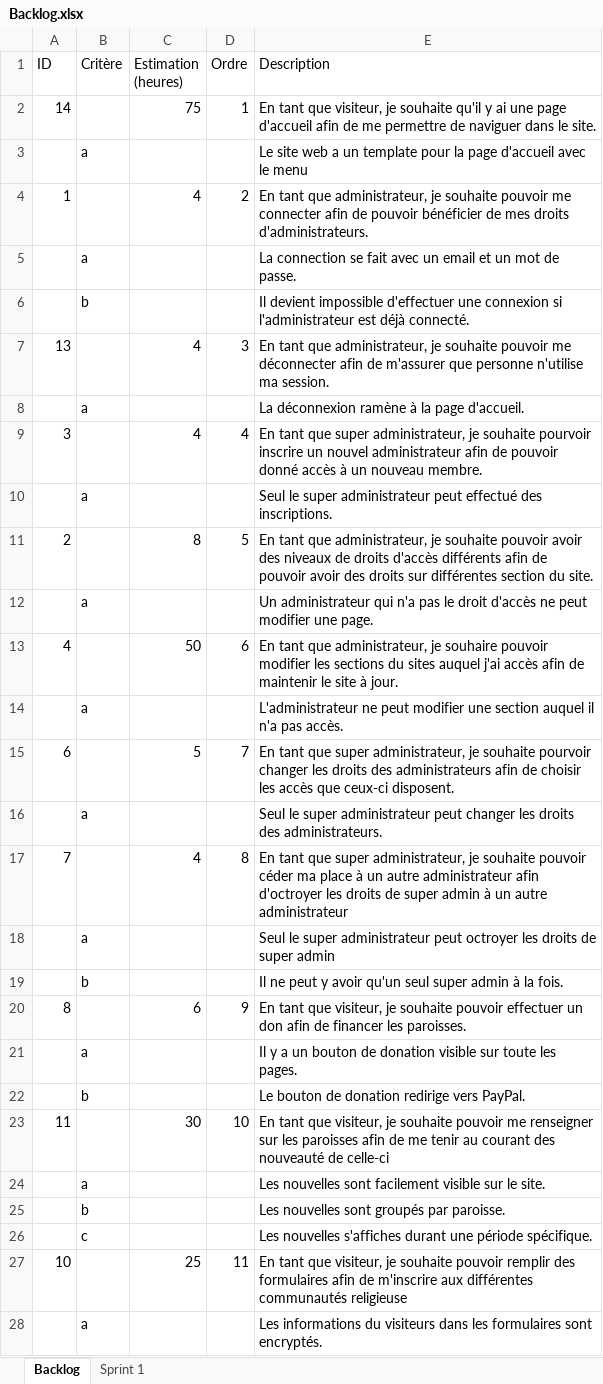
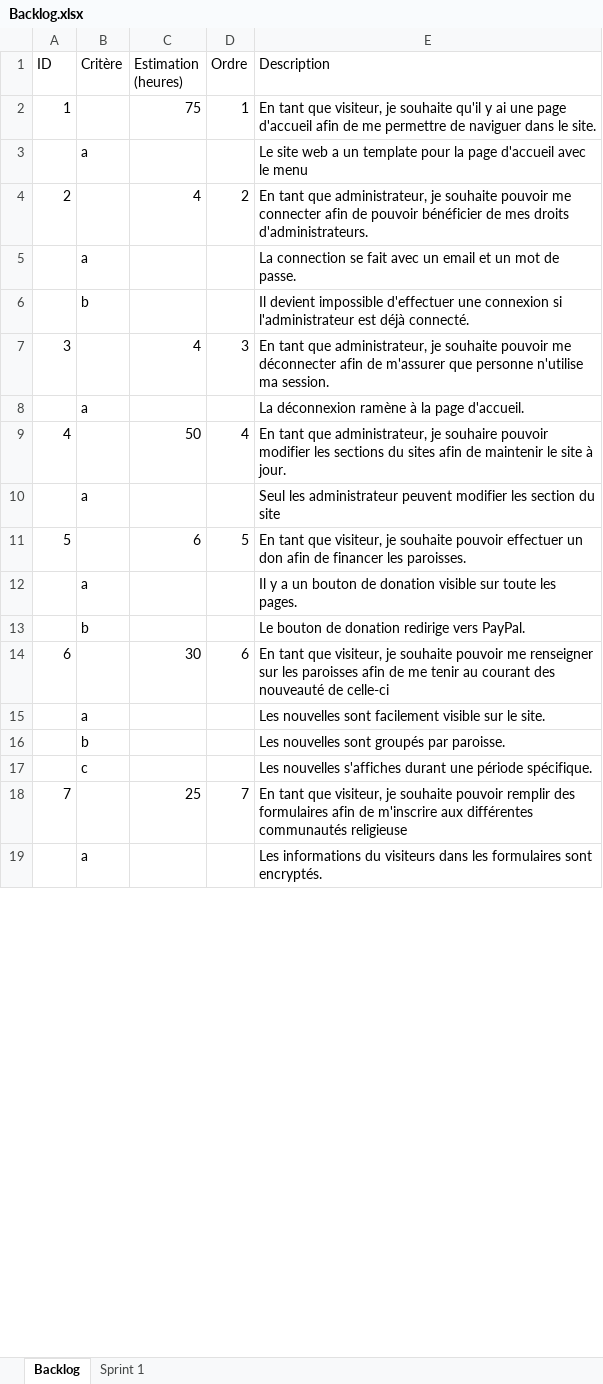
Before and after one commit to llSkyTechll/Project-ESP, an Excel workbook: Backlog.xlsx, sheet Backlog, drawn as a sheet; only a part is shown; values as stored, in another font and other column widths than the file's, no borders; removed rows and columns are numbered as before the commit, all else as after; the diff covers the shown part only; the diff names each change by its address in the sheet, - before the commit and + after, or states it on an @@ line.

```diff
--- a/Backlog.xlsx (sheet Backlog)
+++ b/Backlog.xlsx (sheet Backlog)
-A2 (ID): 14
+A2 (ID): 1
-A4 (ID): 1
+A4 (ID): 2
-A7 (ID): 13
+A7 (ID): 3
-row 9: 3 |  | 4 | 4 | En tant que super administrateur, je souhaite pourvoir inscrire un nouvel administrateur afin de pouvoir donné accès à un nouveau membre.
-row 10:  | a |  |  | Seul le super administrateur peut effectué des inscriptions.
-row 11: 2 |  | 8 | 5 | En tant que administrateur, je souhaite pouvoir avoir des niveaux de droits d'accès différents afin de pouvoir avoir des droits sur différentes section du site.
-row 12:  | a |  |  | Un administrateur qui n'a pas le droit d'accès ne peut modifier une page.
-D9 (Ordre): 6
+D9 (Ordre): 4
-E9 (Description): …du sites auquel j'ai accès afin de…
+E9 (Description): …du sites afin de…
-row 14:  | a |  |  | L'administrateur ne peut modifier une section auquel il n'a pas accès.
-row 15: 6 |  | 5 | 7 | En tant que super administrateur, je souhaite pourvoir changer les droits des administrateurs afin de choisir les accès que ceux-ci disposent.
-row 16:  | a |  |  | Seul le super administrateur peut changer les droits des administrateurs.
-row 17: 7 |  | 4 | 8 | En tant que super administrateur, je souhaite pouvoir céder ma place à un autre administrateur afin d'octroyer les droits de super admin à un autre administrateur
-E10 (Description): Seul le super administrateur peut octroyer les droits de super admin
+E10 (Description): Seul les administrateur peuvent modifier les section du site
-row 19:  | b |  |  | Il ne peut y avoir qu'un seul super admin à la fois.
-A11 (ID): 8
+A11 (ID): 5
-D11 (Ordre): 9
+D11 (Ordre): 5
-A14 (ID): 11
+A14 (ID): 6
-D14 (Ordre): 10
+D14 (Ordre): 6
-A18 (ID): 10
+A18 (ID): 7
-D18 (Ordre): 11
+D18 (Ordre): 7
```
Also changed, not shown: 5 removed rows and 2 edited cells elsewhere in this sheet, sheet Sprint 1, 1 other file.
